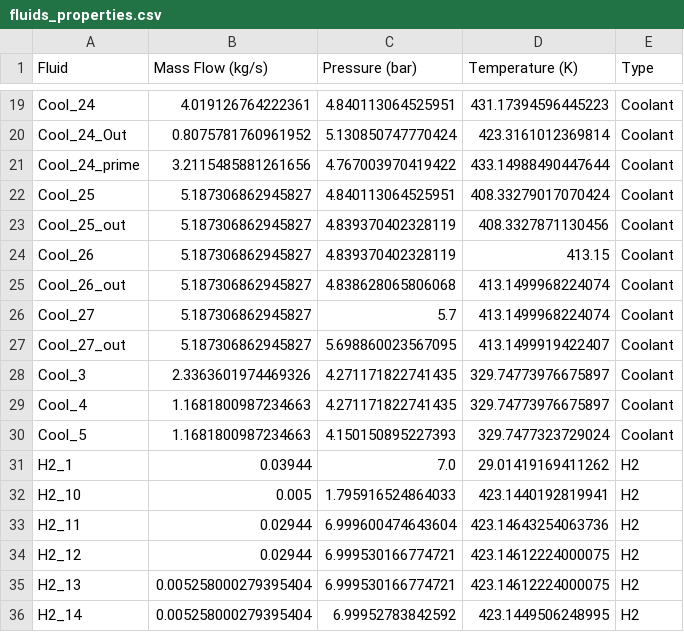
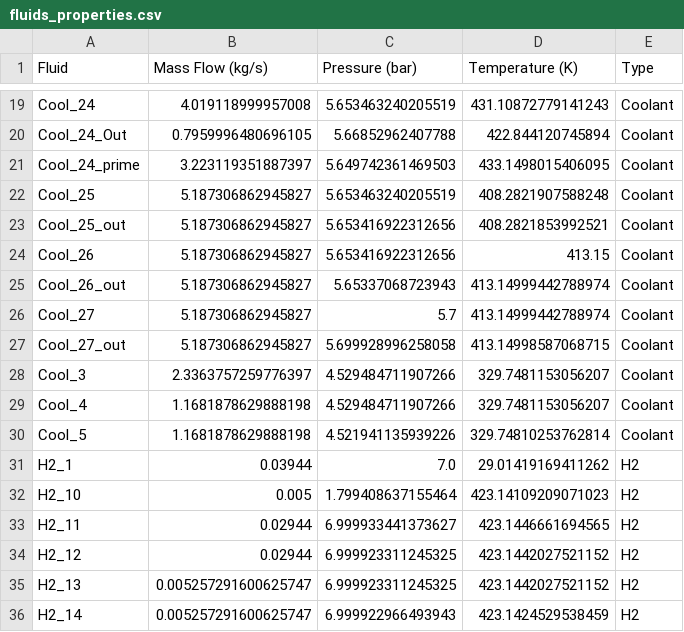
Before and after one commit to huciupaul/SHTARWaRS, a CSV file: fluids_properties.csv, drawn as a sheet; only a part is shown, gaps mark what is left out; the diff covers the shown part only; the diff names each change by its address in the sheet, - before the commit and + after, or states it on an @@ line.

```diff
--- a/fluids_properties.csv
+++ b/fluids_properties.csv
-B19 (Mass Flow (kg/s)): 4.019126764222361
+B19 (Mass Flow (kg/s)): 4.019118999957008
-C19 (Pressure (bar)): 4.840113064525951
+C19 (Pressure (bar)): 5.653463240205519
-D19 (Temperature (K)): 431.17394596445223
+D19 (Temperature (K)): 431.10872779141243
-B20 (Mass Flow (kg/s)): 0.8075781760961952
+B20 (Mass Flow (kg/s)): 0.7959996480696105
-C20 (Pressure (bar)): 5.130850747770424
+C20 (Pressure (bar)): 5.66852962407788
-D20 (Temperature (K)): 423.3161012369814
+D20 (Temperature (K)): 422.844120745894
-B21 (Mass Flow (kg/s)): 3.2115485881261656
+B21 (Mass Flow (kg/s)): 3.223119351887397
-C21 (Pressure (bar)): 4.767003970419422
+C21 (Pressure (bar)): 5.649742361469503
-D21 (Temperature (K)): 433.14988490447644
+D21 (Temperature (K)): 433.1498015406095
-C22 (Pressure (bar)): 4.840113064525951
+C22 (Pressure (bar)): 5.653463240205519
-D22 (Temperature (K)): 408.33279017070424
+D22 (Temperature (K)): 408.2821907588248
-C23:C24 (Pressure (bar)): 4.839370402328119
+C23:C24 (Pressure (bar)): 5.653416922312656
-D23 (Temperature (K)): 408.3327871130456
+D23 (Temperature (K)): 408.2821853992521
-C25 (Pressure (bar)): 4.838628065806068
+C25 (Pressure (bar)): 5.65337068723943
-D25:D26 (Temperature (K)): 413.1499968224074
+D25:D26 (Temperature (K)): 413.14999442788974
-C27 (Pressure (bar)): 5.698860023567095
+C27 (Pressure (bar)): 5.699928996258058
-D27 (Temperature (K)): 413.1499919422407
+D27 (Temperature (K)): 413.14998587068715
-B28 (Mass Flow (kg/s)): 2.3363601974469326
+B28 (Mass Flow (kg/s)): 2.3363757259776397
-C28:C29 (Pressure (bar)): 4.271171822741435
+C28:C29 (Pressure (bar)): 4.529484711907266
-D28:D29 (Temperature (K)): 329.74773976675897
+D28:D29 (Temperature (K)): 329.7481153056207
-B29:B30 (Mass Flow (kg/s)): 1.1681800987234663
+B29:B30 (Mass Flow (kg/s)): 1.1681878629888198
-C30 (Pressure (bar)): 4.150150895227393
+C30 (Pressure (bar)): 4.521941135939226
-D30 (Temperature (K)): 329.7477323729024
+D30 (Temperature (K)): 329.74810253762814
-C32 (Pressure (bar)): 1.795916524864033
+C32 (Pressure (bar)): 1.799408637155464
-D32 (Temperature (K)): 423.1440192819941
+D32 (Temperature (K)): 423.14109209071023
-C33 (Pressure (bar)): 6.999600474643604
+C33 (Pressure (bar)): 6.999933441373627
-D33 (Temperature (K)): 423.14643254063736
+D33 (Temperature (K)): 423.1446661694565
-C34:C35 (Pressure (bar)): 6.999530166774721
+C34:C35 (Pressure (bar)): 6.999923311245325
-D34:D35 (Temperature (K)): 423.14612224000075
+D34:D35 (Temperature (K)): 423.1442027521152
-B35:B36 (Mass Flow (kg/s)): 0.005258000279395404
+B35:B36 (Mass Flow (kg/s)): 0.005257291600625747
-C36 (Pressure (bar)): 6.99952783842592
+C36 (Pressure (bar)): 6.999922966493943
-D36 (Temperature (K)): 423.1449506248995
+D36 (Temperature (K)): 423.1424529538459
```
Also changed, not shown: 89 edited cells elsewhere in this file, 3 other files.
